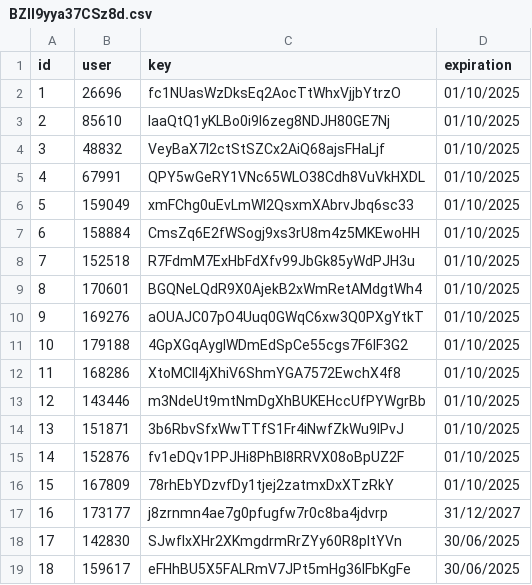
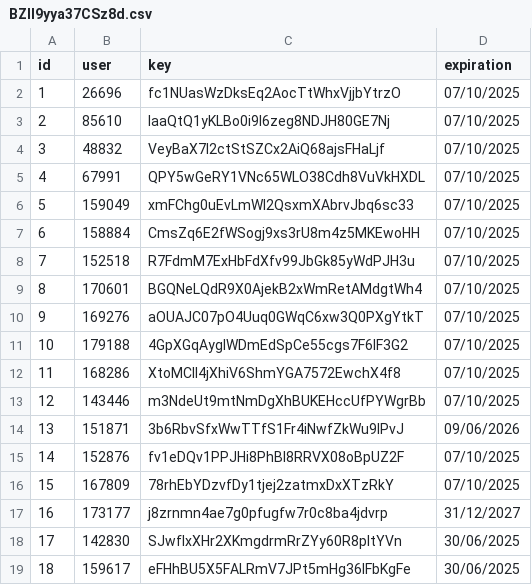
Before and after one commit to IntelVN/AqUJ9AcO4VgUXxz, a CSV file: BZll9yya37CSz8d.csv, drawn as a sheet.

Commit message:
update
update

```diff
--- a/BZll9yya37CSz8d.csv
+++ b/BZll9yya37CSz8d.csv
@@ -1,17 +1,17 @@
 id,user,key,expiration
-1,26696,fc1NUasWzDksEq2AocTtWhxVjjbYtrzO,01/10/2025
-2,85610,IaaQtQ1yKLBo0i9l6zeg8NDJH80GE7Nj,01/10/2025
-3,48832,VeyBaX7l2ctStSZCx2AiQ68ajsFHaLjf,01/10/2025
-4,67991,QPY5wGeRY1VNc65WLO38Cdh8VuVkHXDL,01/10/2025
-5,159049,xmFChg0uEvLmWI2QsxmXAbrvJbq6sc33,01/10/2025
-6,158884,CmsZq6E2fWSogj9xs3rU8m4z5MKEwoHH,01/10/2025
-7,152518,R7FdmM7ExHbFdXfv99JbGk85yWdPJH3u,01/10/2025
-8,170601,BGQNeLQdR9X0AjekB2xWmRetAMdgtWh4,01/10/2025
-9,169276,aOUAJC07pO4Uuq0GWqC6xw3Q0PXgYtkT,01/10/2025
-10,179188,4GpXGqAygIWDmEdSpCe55cgs7F6IF3G2,01/10/2025
-11,168286,XtoMCII4jXhiV6ShmYGA7572EwchX4f8,01/10/2025
-12,143446,m3NdeUt9mtNmDgXhBUKEHccUfPYWgrBb,01/10/2025
-13,151871,3b6RbvSfxWwTTfS1Fr4iNwfZkWu9lPvJ,01/10/2025
-14,152876,fv1eDQv1PPJHi8PhBl8RRVX08oBpUZ2F,01/10/2025
-15,167809,78rhEbYDzvfDy1tjej2zatmxDxXTzRkY,01/10/2025
+1,26696,fc1NUasWzDksEq2AocTtWhxVjjbYtrzO,07/10/2025
+2,85610,IaaQtQ1yKLBo0i9l6zeg8NDJH80GE7Nj,07/10/2025
+3,48832,VeyBaX7l2ctStSZCx2AiQ68ajsFHaLjf,07/10/2025
+4,67991,QPY5wGeRY1VNc65WLO38Cdh8VuVkHXDL,07/10/2025
+5,159049,xmFChg0uEvLmWI2QsxmXAbrvJbq6sc33,07/10/2025
+6,158884,CmsZq6E2fWSogj9xs3rU8m4z5MKEwoHH,07/10/2025
+7,152518,R7FdmM7ExHbFdXfv99JbGk85yWdPJH3u,07/10/2025
+8,170601,BGQNeLQdR9X0AjekB2xWmRetAMdgtWh4,07/10/2025
+9,169276,aOUAJC07pO4Uuq0GWqC6xw3Q0PXgYtkT,07/10/2025
+10,179188,4GpXGqAygIWDmEdSpCe55cgs7F6IF3G2,07/10/2025
+11,168286,XtoMCII4jXhiV6ShmYGA7572EwchX4f8,07/10/2025
+12,143446,m3NdeUt9mtNmDgXhBUKEHccUfPYWgrBb,07/10/2025
+13,151871,3b6RbvSfxWwTTfS1Fr4iNwfZkWu9lPvJ,09/06/2026
+14,152876,fv1eDQv1PPJHi8PhBl8RRVX08oBpUZ2F,07/10/2025
+15,167809,78rhEbYDzvfDy1tjej2zatmxDxXTzRkY,07/10/2025
 16,173177,j8zrnmn4ae7g0pfugfw7r0c8ba4jdvrp,31/12/2027
```
